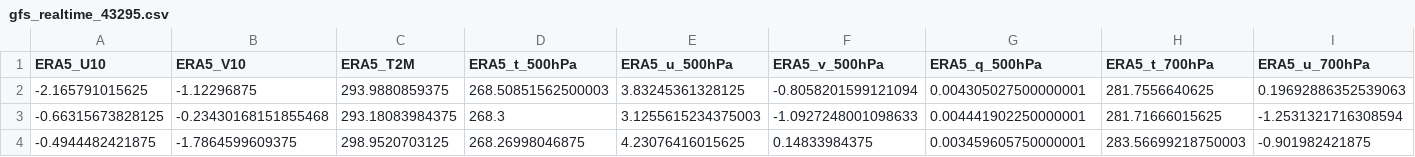
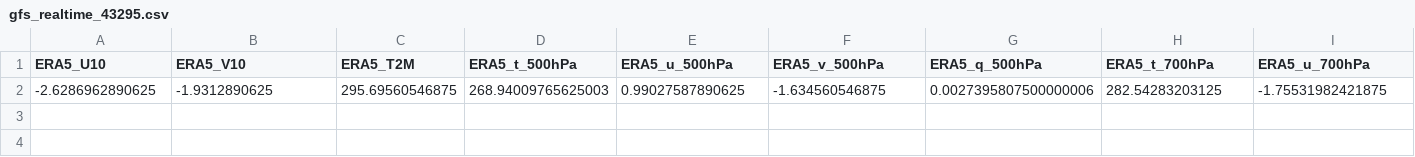
Before and after one commit to Aprameya05/SIH-Hyperlocal-Warning, a CSV file: data/gfs_realtime_43295.csv, drawn as a sheet; only a part is shown; removed rows and columns are numbered as before the commit, all else as after; rows hold the shown columns only; the diff names each change by its address in the sheet, - before the commit and + after, or states it on an @@ line.

```diff
--- a/data/gfs_realtime_43295.csv
+++ b/data/gfs_realtime_43295.csv
-row 2: -2.165791015625 | -1.12296875 | 293.9880859375 | 268.50851562500003 | 3.83245361328125 | -0.8058201599121094 | 0.004305027500000001 | 281.7556640625 | 0.19692886352539063
-row 3: -0.66315673828125 | -0.23430168151855468 | 293.18083984375 | 268.3 | 3.1255615234375003 | -1.0927248001098633 | 0.004441902250000001 | 281.71666015625 | -1.2531321716308594
-row 4: -0.4944482421875 | -1.7864599609375 | 298.9520703125 | 268.26998046875 | 4.23076416015625 | 0.14833984375 | 0.003459605750000001 | 283.56699218750003 | -0.901982421875
+row 2: -2.6286962890625 | -1.9312890625 | 295.69560546875 | 268.94009765625003 | 0.99027587890625 | -1.634560546875 | 0.0027395807500000006 | 282.54283203125 | -1.75531982421875
```
Also changed, not shown: data/forecast_log.csv, data/upperair_realtime_43295.csv, 8 other files.
